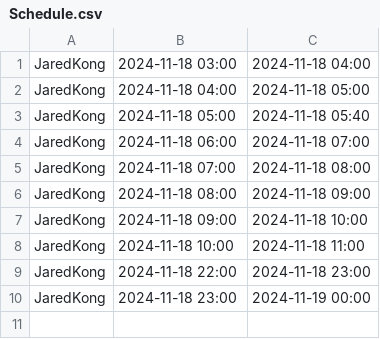
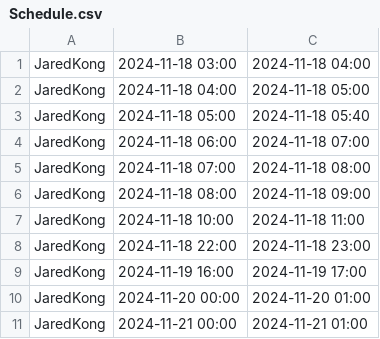
Before and after one commit to SC2002BOYS/HMS, a CSV file: External Data/Schedule.csv, drawn as a sheet.

```diff
--- a/External Data/Schedule.csv
+++ b/External Data/Schedule.csv
@@ -6,5 +6,6 @@ JaredKong,2024-11-18 07:00,2024-11-18 08:00
 JaredKong,2024-11-18 08:00,2024-11-18 09:00
-JaredKong,2024-11-18 09:00,2024-11-18 10:00
 JaredKong,2024-11-18 10:00,2024-11-18 11:00
 JaredKong,2024-11-18 22:00,2024-11-18 23:00
-JaredKong,2024-11-18 23:00,2024-11-19 00:00
+JaredKong,2024-11-19 16:00,2024-11-19 17:00
+JaredKong,2024-11-20 00:00,2024-11-20 01:00
+JaredKong,2024-11-21 00:00,2024-11-21 01:00
```
Also changed, not shown: External Data/AppointmentOutcomeRecord.csv, 10 other files.
